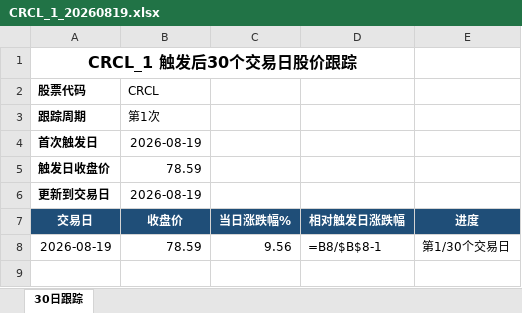
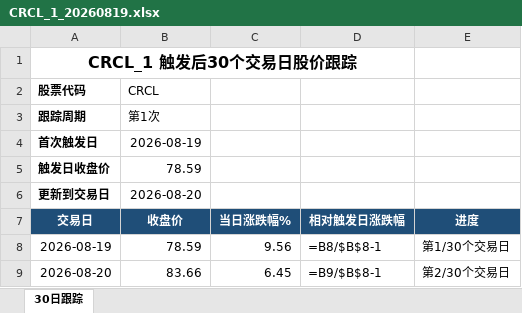
Before and after one commit to chaochao1006/stock-monitor-cloud, an Excel workbook: data/CROSS/EXCLE/CRCL_1_20260819.xlsx, sheet 30日跟踪, drawn as a sheet; values as stored, in another font and other column widths than the file's, no borders; formulas without a stored value are shown as written; charts and pictures not drawn; the diff names each change by its address in the sheet, - before the commit and + after, or states it on an @@ line.

```diff
--- a/data/CROSS/EXCLE/CRCL_1_20260819.xlsx (sheet 30日跟踪)
+++ b/data/CROSS/EXCLE/CRCL_1_20260819.xlsx (sheet 30日跟踪)
-B6 (收盘价): 2026-08-19
+B6 (收盘价): 2026-08-20
+row 9: 2026-08-20 | 83.66 | 6.45 | =B9/$B$8-1 | 第2/30个交易日
```
Also changed, not shown: charts or pictures, data/BOLL/EXCLE/CRCL_1_20260819.xlsx, data/BOLL/EXCLE/IBRX_1_20260819.xlsx, 28 other files.
